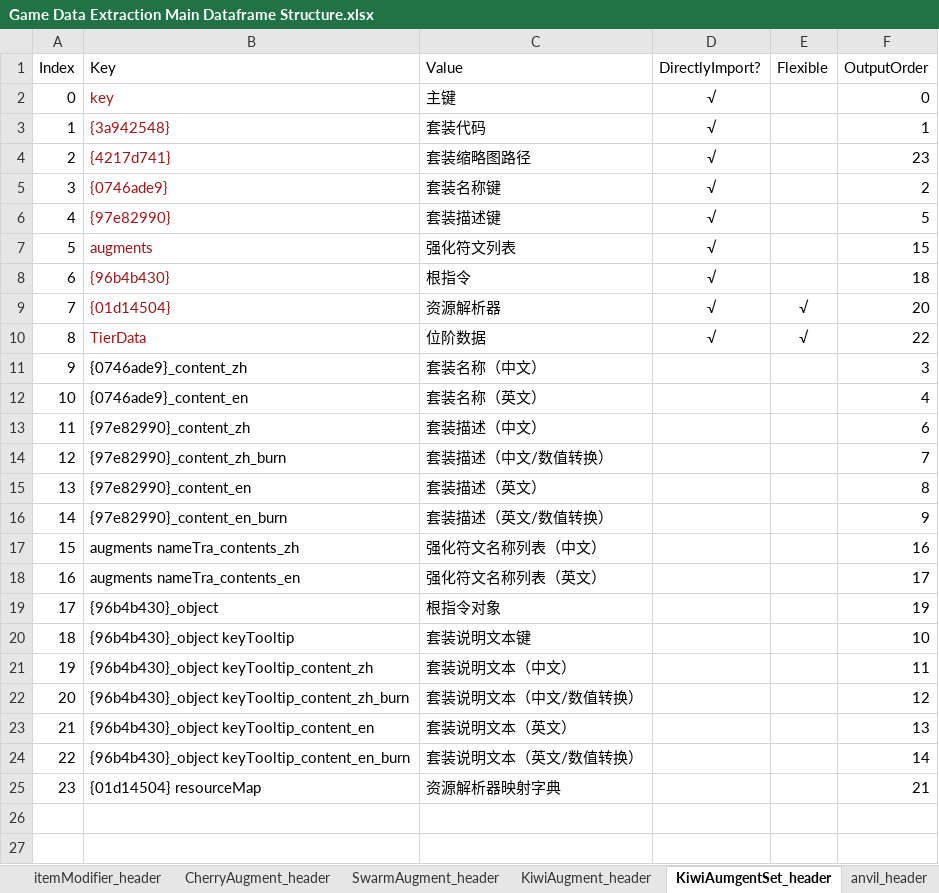
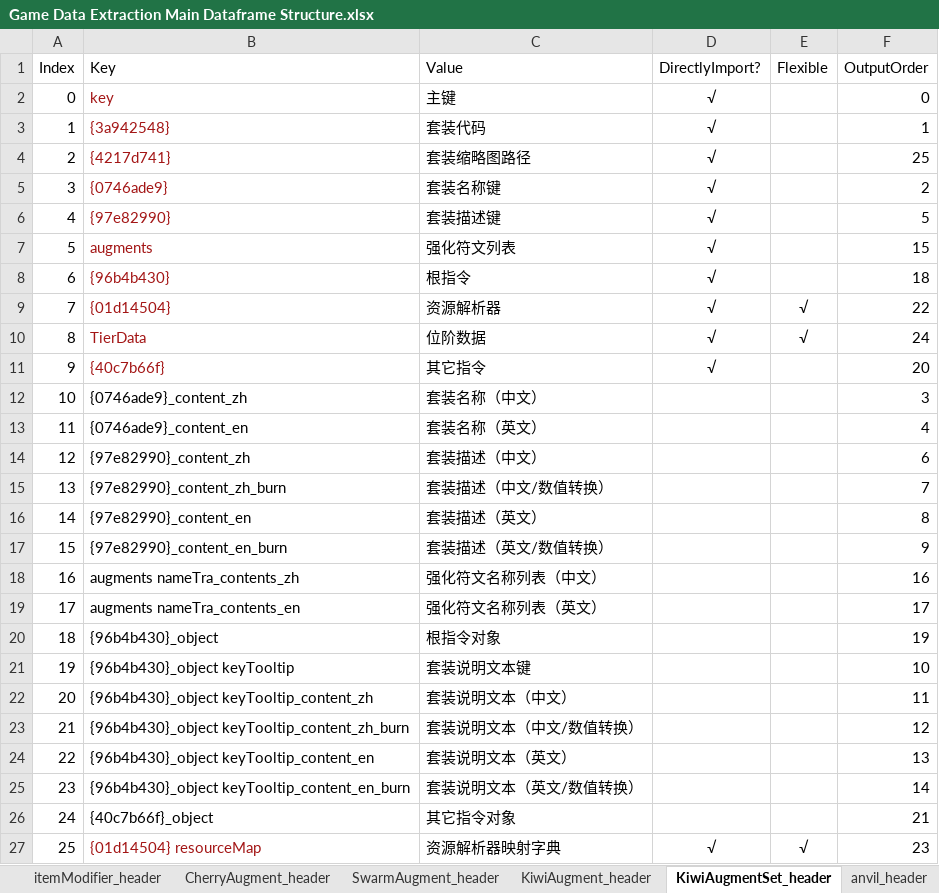
Before and after one commit to WordlessMeteor/LoL-DIY-Programs, an Excel workbook: Game Data Extraction Main Dataframe Structure.xlsx, sheet KiwiAugmentSet_header, drawn as a sheet; values as stored, in another font and other column widths than the file's, no borders; addresses are those after the commit; the diff names each change by its address in the sheet, - before the commit and + after, or states it on an @@ line.

Commit message:
强化符文数据框结构更新【Augment Dataframe Structure Update】
更新了以下数据框的结构。
Updated the structure of the following dataframes.
- 斗魂竞技场强化符文（Arena augment）（表头模块第5906～5909、5914和5926～5941行和游戏数据提取脚本第4847～4861、4883、4885和4891行）
- 海克斯大乱斗强化符文（ARAM: Mayhem augment）（表头模块第5982～5985、5990、5992、6003～6018、6025和6026行和第4965～4982、5004、5006、5008、5014、5016、5028～5032和5116行）
- 海克斯大乱斗强化符文套装（ARAM: Mayhem augment set）（表头模块第6038、6053和6054行和第5040、5042、5064、5068、5071、5075、5077、5105～5109和5124行）

在更新表头模块的同时，也跟进更新了游戏数据提取主数据框结构工作簿相应工作表。除此之外，工作簿还有以下改动：
While Header Module is updated, the corresponding sheets in Game Data Extraction Main Dataframe Structure workbook are updated following the above changes. On top of that, the following changes are applied to the workbook:
- `CherryAugment_header`和`KiwiAugment_header`工作表添加了“defaultValue”列。
Column `defaultValue` is added into `CherryAugment_header` and `KiwiAugment_header` sheets.
- `KiwiAumgentSet_header`重命名为`KiwiAugmentSet_header`。
`KiwiAumgentSet_header` is renamed into `KiwiAugmentSet_header`.

```diff
--- a/Game Data Extraction Main Dataframe Structure.xlsx (sheet KiwiAugmentSet_header)
+++ b/Game Data Extraction Main Dataframe Structure.xlsx (sheet KiwiAugmentSet_header)
-sheet tab: KiwiAumgentSet_header
+sheet tab: KiwiAugmentSet_header
-F4 (OutputOrder): 23
+F4 (OutputOrder): 25
-F9 (OutputOrder): 20
+F9 (OutputOrder): 22
-F10 (OutputOrder): 22
+F10 (OutputOrder): 24
+row 11: 9 | {40c7b66f} | 其它指令 | √ |  | 20
@@ column A (Index) renumbered from row 12 down @@
+row 26: 24 | {40c7b66f}_object | 其它指令对象 |  |  | 21
-B27 text colour: black
+B27 text colour: #A31515
-D27 (DirectlyImport?): (empty)
+D27 (DirectlyImport?): √
-E27 (Flexible): (empty)
+E27 (Flexible): √
-F27 (OutputOrder): 21
+F27 (OutputOrder): 23
```
Also changed, not shown: sheet CherryAugment_header, sheet KiwiAugment_header, 2 other files.
